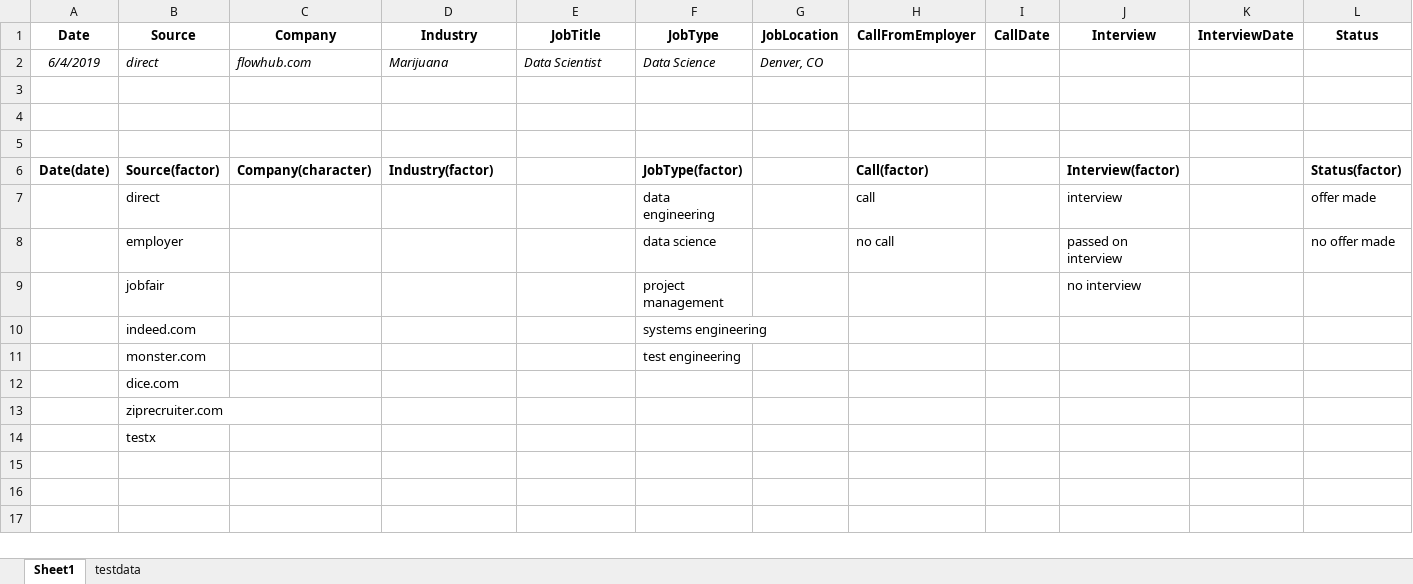
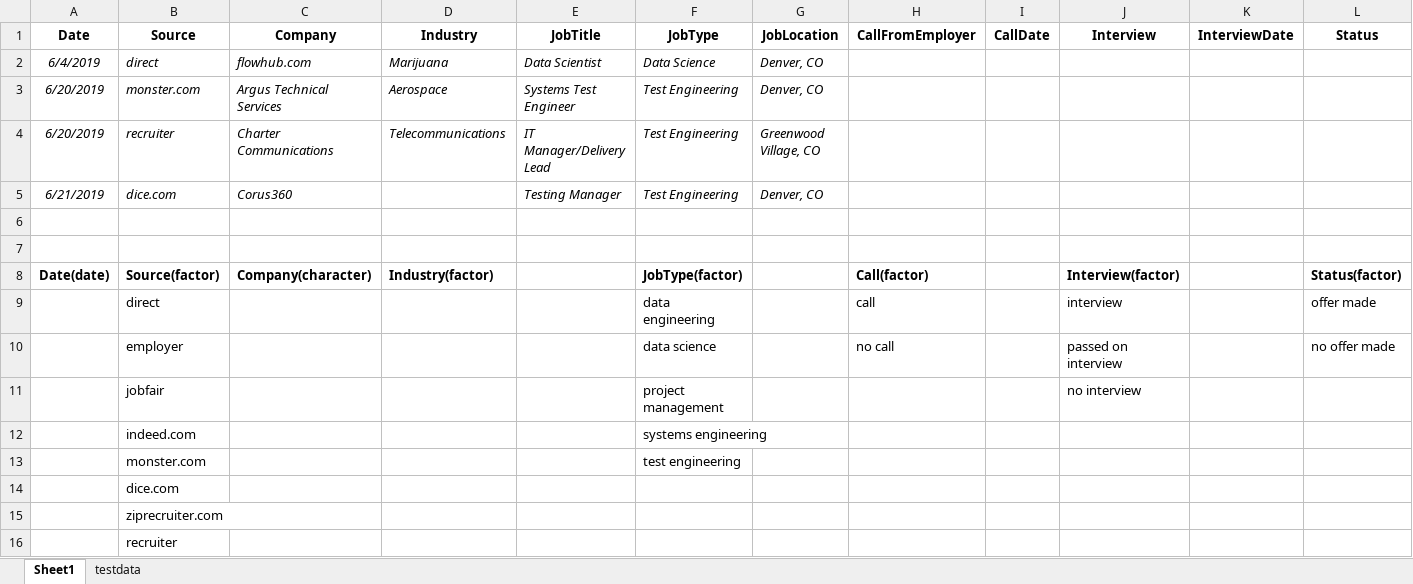
Before and after one commit to davelovesdata/JobHunt2019, an Excel workbook: JobHunt2019.xlsx, sheet Sheet1, drawn as a sheet; only a part is shown; values as stored, in another font and other column widths than the file's, no borders; addresses are those after the commit; rows hold the shown columns only; the diff names each change by its address in the sheet, - before the commit and + after, or states it on an @@ line.

```diff
--- a/JobHunt2019.xlsx (sheet Sheet1)
+++ b/JobHunt2019.xlsx (sheet Sheet1)
-row 3: (empty)
+row 3: 6/20/2019 | monster.com | Argus Technical Services | Aerospace | Systems Test Engineer | Test Engineering | Denver, CO
+row 4: 6/20/2019 | recruiter | Charter Communications | Telecommunications | IT Manager/Delivery Lead | Test Engineering | Greenwood Village, CO
+row 5: 6/21/2019 | dice.com | Corus360 |  | Testing Manager | Test Engineering | Denver, CO
-B16 (Source): testx
+B16 (Source): recruiter
```
Also changed, not shown: 1 other file.
